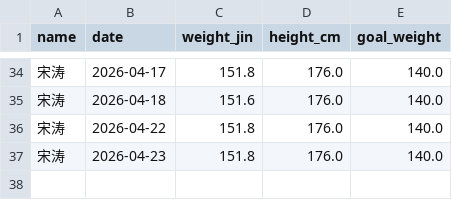
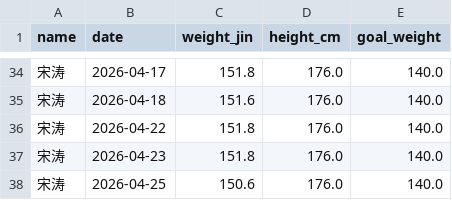
Before and after one commit to stcup728-dotcom/weight_tracker_yuanshangwa, a CSV file: weight_data.csv, drawn as a sheet; only a part is shown, gaps mark what is left out; the diff names each change by its address in the sheet, - before the commit and + after, or states it on an @@ line.

Commit message:
Update weight data by Streamlit at 2026-04-25

```diff
--- a/weight_data.csv
+++ b/weight_data.csv
+row 38: 宋涛 | 2026-04-25 | 150.6 | 176.0 | 140.0
```
